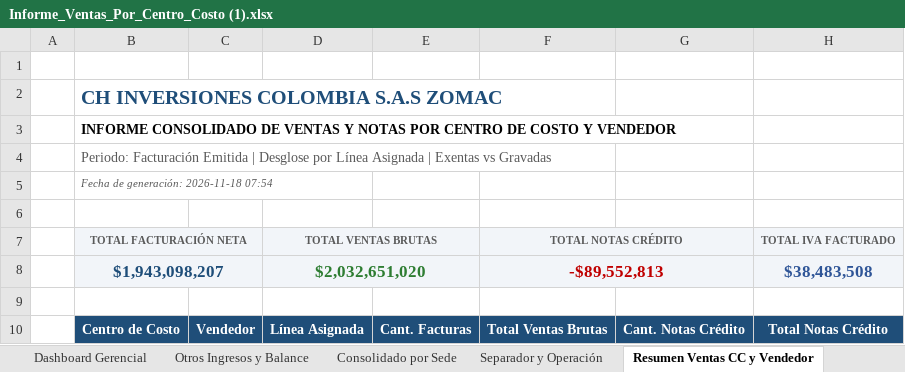
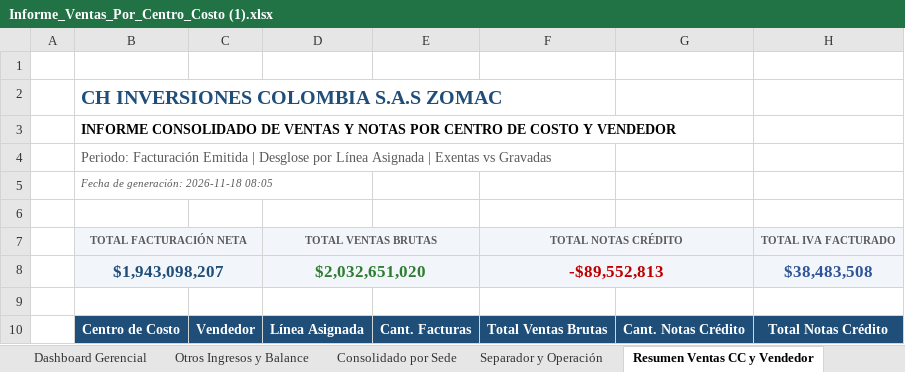
Before and after one commit to contatotal03-ship-it/camila, an Excel workbook: NUEVAS VERSION/Informe_Ventas_Por_Centro_Costo (1).xlsx, sheet Resumen Ventas CC y Vendedor, drawn as a sheet; only a part is shown; values as stored, in another font and other column widths than the file's, no borders; the diff names each change by its address in the sheet, - before the commit and + after, or states it on an @@ line.

```diff
--- a/NUEVAS VERSION/Informe_Ventas_Por_Centro_Costo (1).xlsx (sheet Resumen Ventas CC y Vendedor)
+++ b/NUEVAS VERSION/Informe_Ventas_Por_Centro_Costo (1).xlsx (sheet Resumen Ventas CC y Vendedor)
-B5: Fecha de generación: 2026-11-18 07:54
+B5: Fecha de generación: 2026-11-18 08:05
```
Also changed, not shown: sheet Otros Ingresos y Balance, charts or pictures, 2 other files.
